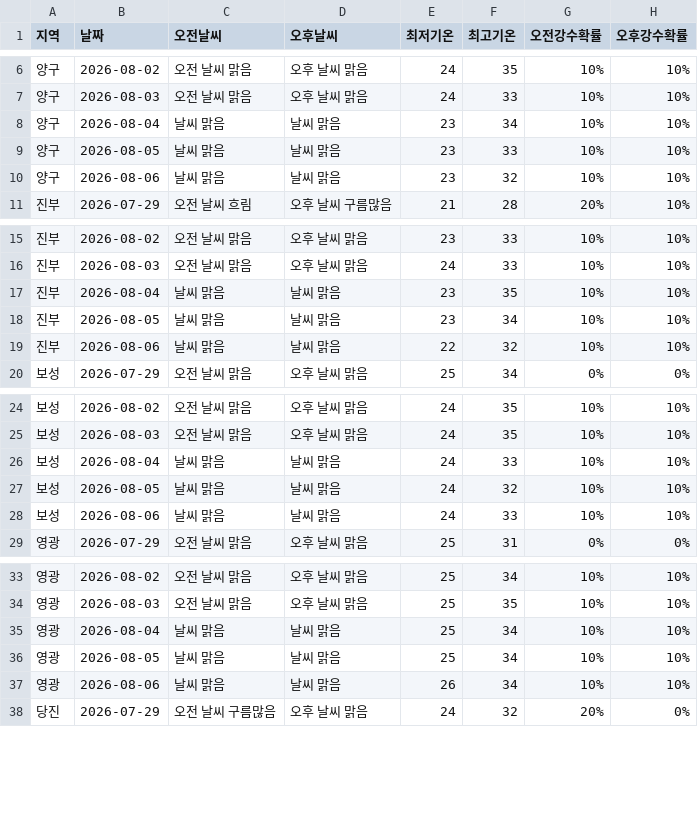
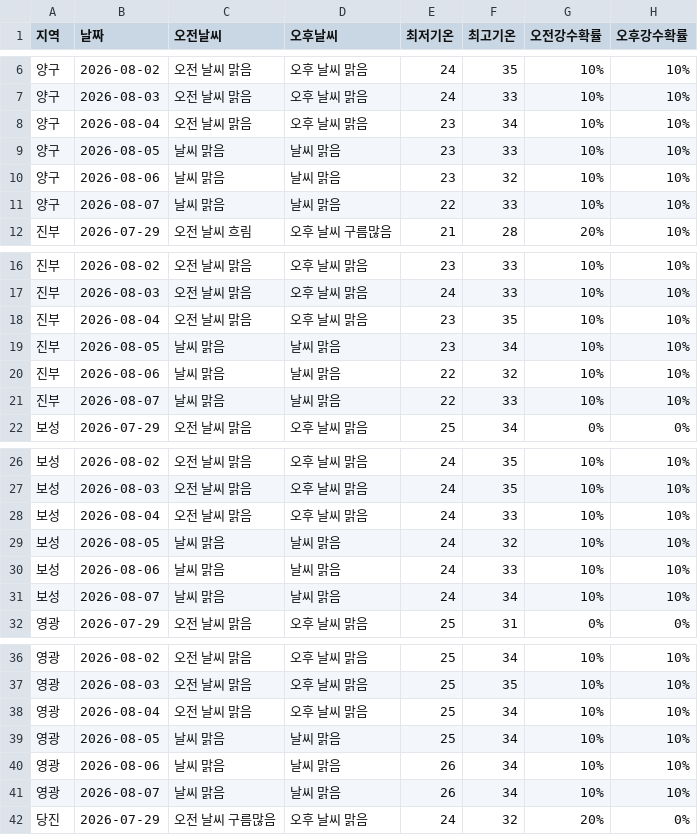
Before and after one commit to wngml7055/potato-times, a CSV file: data/weather.csv, drawn as a sheet; only a part is shown, gaps mark what is left out; the diff covers the shown part only.

```diff
--- a/data/weather.csv
+++ b/data/weather.csv
@@ -7,5 +7,6 @@
 양구,2026-08-03,오전 날씨 맑음,오후 날씨 맑음,24,33,10%,10%
-양구,2026-08-04,날씨 맑음,날씨 맑음,23,34,10%,10%
+양구,2026-08-04,오전 날씨 맑음,오후 날씨 맑음,23,34,10%,10%
 양구,2026-08-05,날씨 맑음,날씨 맑음,23,33,10%,10%
 양구,2026-08-06,날씨 맑음,날씨 맑음,23,32,10%,10%
+양구,2026-08-07,날씨 맑음,날씨 맑음,22,33,10%,10%
 진부,2026-07-29,오전 날씨 흐림,오후 날씨 구름많음,21,28,20%,10%
@@ -16,5 +17,6 @@
 진부,2026-08-03,오전 날씨 맑음,오후 날씨 맑음,24,33,10%,10%
-진부,2026-08-04,날씨 맑음,날씨 맑음,23,35,10%,10%
+진부,2026-08-04,오전 날씨 맑음,오후 날씨 맑음,23,35,10%,10%
 진부,2026-08-05,날씨 맑음,날씨 맑음,23,34,10%,10%
 진부,2026-08-06,날씨 맑음,날씨 맑음,22,32,10%,10%
+진부,2026-08-07,날씨 맑음,날씨 맑음,22,33,10%,10%
 보성,2026-07-29,오전 날씨 맑음,오후 날씨 맑음,25,34,0%,0%
@@ -25,5 +27,6 @@
 보성,2026-08-03,오전 날씨 맑음,오후 날씨 맑음,24,35,10%,10%
-보성,2026-08-04,날씨 맑음,날씨 맑음,24,33,10%,10%
+보성,2026-08-04,오전 날씨 맑음,오후 날씨 맑음,24,33,10%,10%
 보성,2026-08-05,날씨 맑음,날씨 맑음,24,32,10%,10%
 보성,2026-08-06,날씨 맑음,날씨 맑음,24,33,10%,10%
+보성,2026-08-07,날씨 맑음,날씨 맑음,24,34,10%,10%
 영광,2026-07-29,오전 날씨 맑음,오후 날씨 맑음,25,31,0%,0%
@@ -34,5 +37,6 @@
 영광,2026-08-03,오전 날씨 맑음,오후 날씨 맑음,25,35,10%,10%
-영광,2026-08-04,날씨 맑음,날씨 맑음,25,34,10%,10%
+영광,2026-08-04,오전 날씨 맑음,오후 날씨 맑음,25,34,10%,10%
 영광,2026-08-05,날씨 맑음,날씨 맑음,25,34,10%,10%
 영광,2026-08-06,날씨 맑음,날씨 맑음,26,34,10%,10%
+영광,2026-08-07,날씨 맑음,날씨 맑음,26,34,10%,10%
 당진,2026-07-29,오전 날씨 구름많음,오후 날씨 맑음,24,32,20%,0%
```
Also changed, not shown: 2 added rows and 4 edited cells elsewhere in this file.
